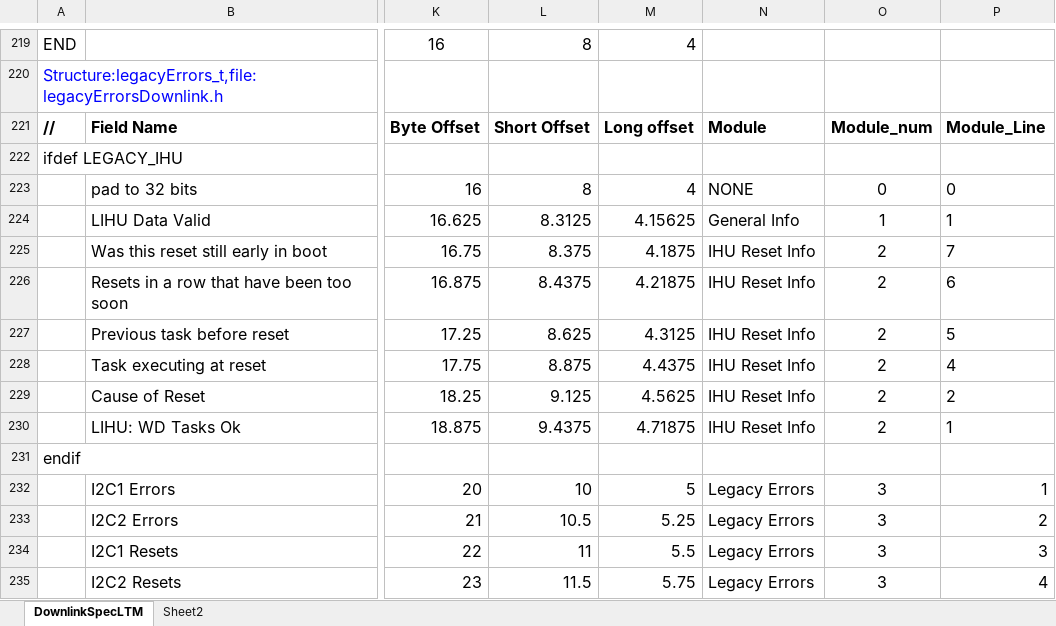
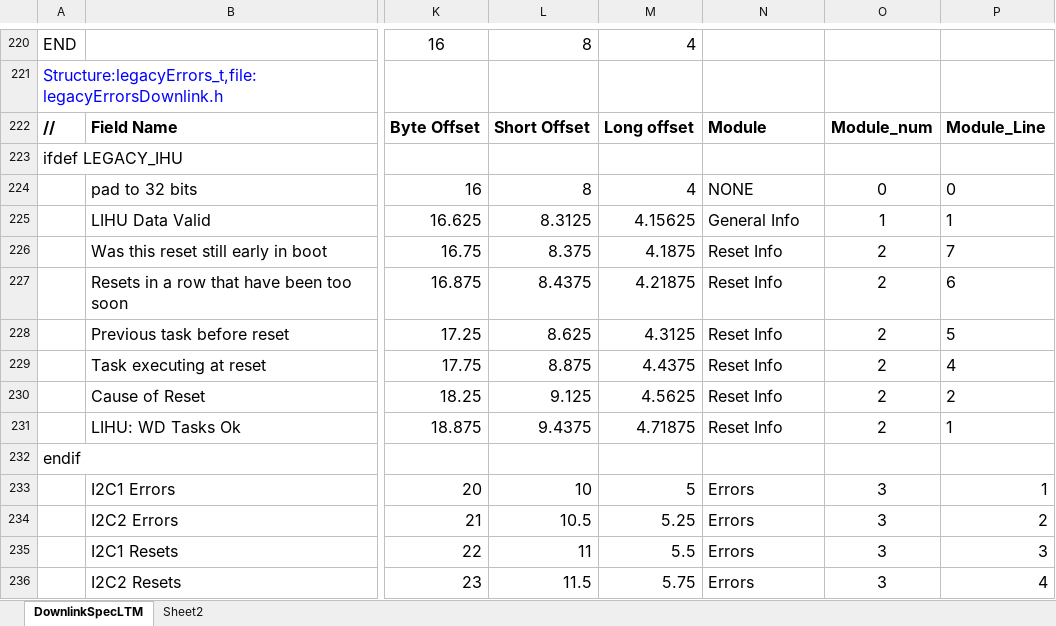
Before and after one commit to ac2cz/FoxTelem, an Excel workbook: genSpacecraft/DownlinkSpecFoxPlus-A.xlsx, sheet DownlinkSpecLTM, drawn as a sheet; only a part is shown, gaps mark what is left out; values as stored, in another font and other column widths than the file's, no borders; addresses are those after the commit; the diff covers the shown part only; the diff names each change by its address in the sheet, - before the commit and + after, or states it on an @@ line.

```diff
--- a/genSpacecraft/DownlinkSpecFoxPlus-A.xlsx (sheet DownlinkSpecLTM)
+++ b/genSpacecraft/DownlinkSpecFoxPlus-A.xlsx (sheet DownlinkSpecLTM)
-N226:N231: IHU Reset Info
+N226:N231: Reset Info
-N233:N236: Legacy Errors
+N233:N236: Errors
```
Also changed, not shown: 2 added rows, 1 removed row, 24 edited cells and cell formats elsewhere in this sheet, formulas that keep their value, 3 other files.
